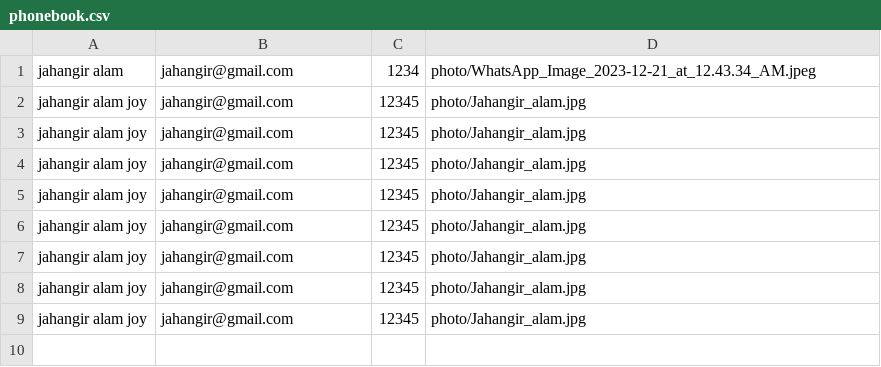
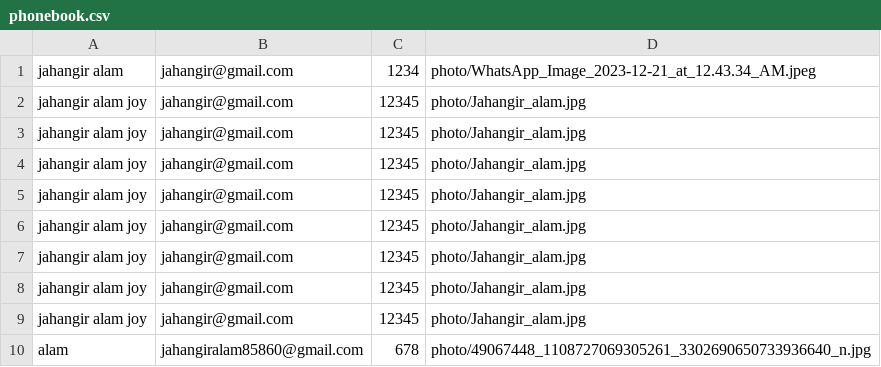
Before and after one commit to MeJahangir/Phonebook, a CSV file: data/phonebook.csv, drawn as a sheet; the diff names each change by its address in the sheet, - before the commit and + after, or states it on an @@ line.

```diff
--- a/data/phonebook.csv
+++ b/data/phonebook.csv
+row 10: alam | jahangiralam85860@gmail.com | 678 | photo/49067448_1108727069305261_3302690650733936640_n.jpg
```
Also changed, not shown: 1 other file.
